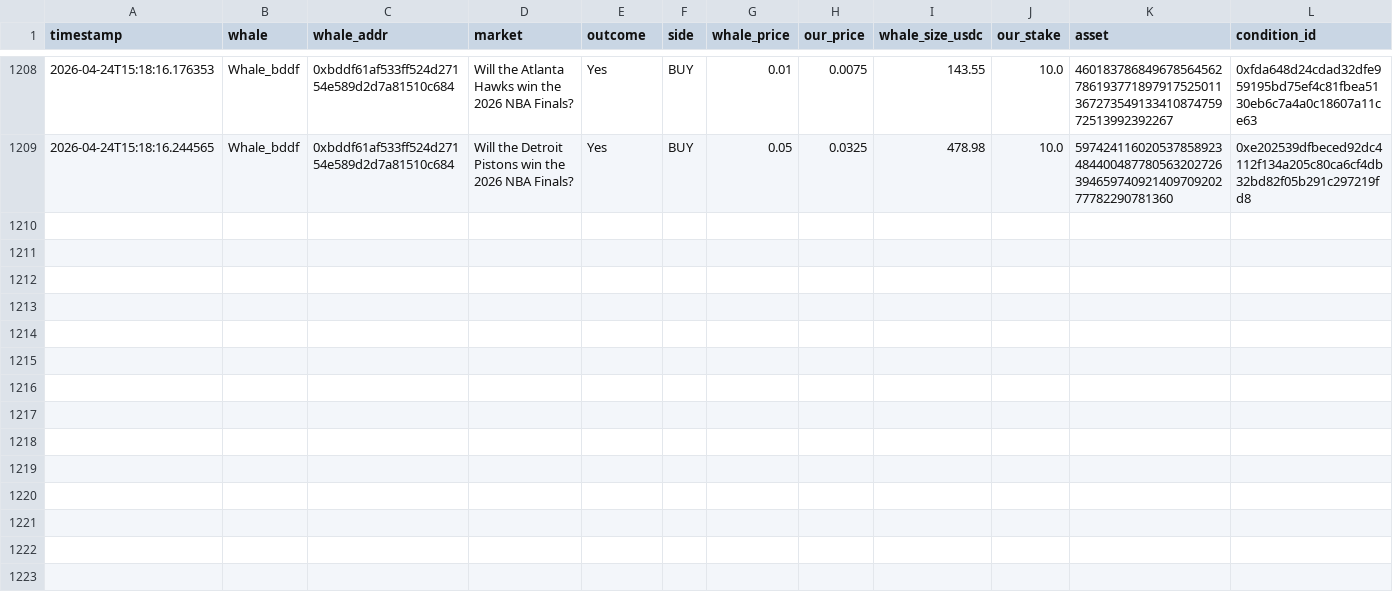
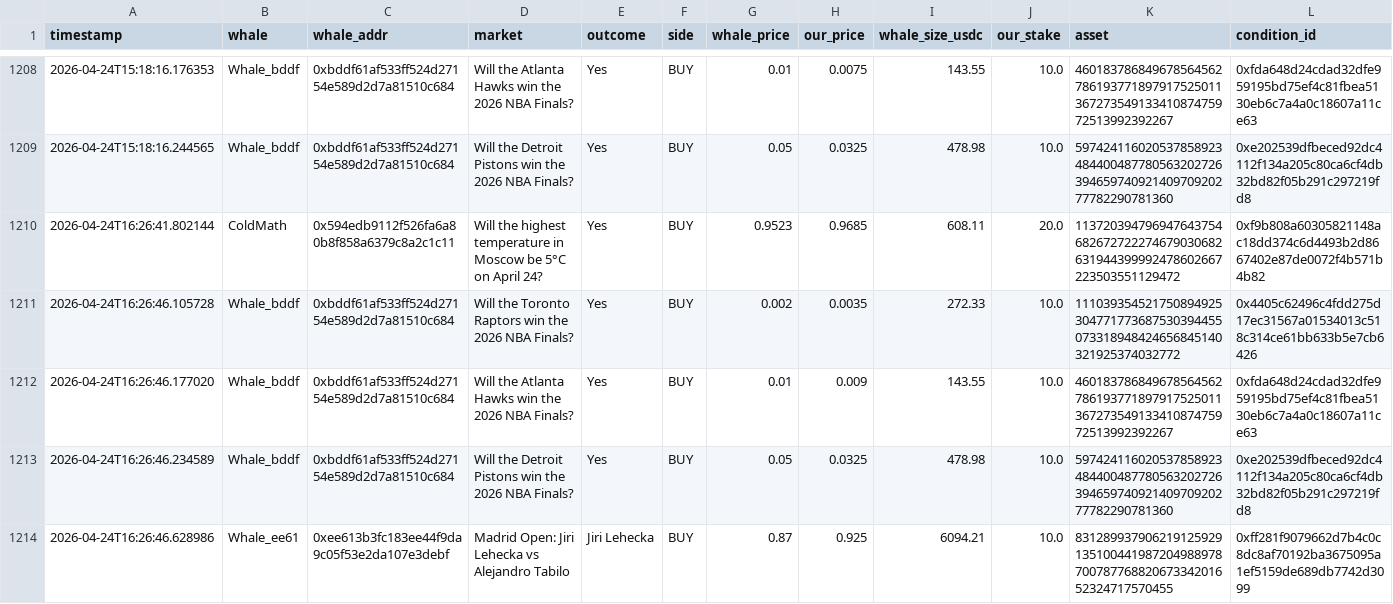
Before and after one commit to hectorm17/polymarket-tracker, a CSV file: copy_trades.csv, drawn as a sheet; only a part is shown, gaps mark what is left out; rows hold the shown columns only; the diff names each change by its address in the sheet, - before the commit and + after, or states it on an @@ line.

Commit message:
auto: update copy_trades.csv 16:26

```diff
--- a/copy_trades.csv
+++ b/copy_trades.csv
+row 1210: 2026-04-24T16:26:41.802144 | ColdMath | 0x594edb9112f526fa6a80b8f858a6379c8a2c1c11 | Will the highest temperature in Moscow be 5°C on April 24? | Yes | BUY | 0.9523 | 0.9685 | 608.11 | 20.0 | 113720394796947643754682672722274679030682631944399992478602667223503551129472 | 0xf9b808a60305821148ac18dd374c6d4493b2d8667402e87de0072f4b571b4b82
+row 1211: 2026-04-24T16:26:46.105728 | Whale_bddf | 0xbddf61af533ff524d27154e589d2d7a81510c684 | Will the Toronto Raptors win the 2026 NBA Finals? | Yes | BUY | 0.002 | 0.0035 | 272.33 | 10.0 | 111039354521750894925304771773687530394455073318948424656845140321925374032772 | 0x4405c62496c4fdd275d17ec31567a01534013c518c314ce61bb633b5e7cb6426
+row 1212: 2026-04-24T16:26:46.177020 | Whale_bddf | 0xbddf61af533ff524d27154e589d2d7a81510c684 | Will the Atlanta Hawks win the 2026 NBA Finals? | Yes | BUY | 0.01 | 0.009 | 143.55 | 10.0 | 46018378684967856456278619377189791752501136727354913341087475972513992392267 | 0xfda648d24cdad32dfe959195bd75ef4c81fbea5130eb6c7a4a0c18607a11ce63
+row 1213: 2026-04-24T16:26:46.234589 | Whale_bddf | 0xbddf61af533ff524d27154e589d2d7a81510c684 | Will the Detroit Pistons win the 2026 NBA Finals? | Yes | BUY | 0.05 | 0.0325 | 478.98 | 10.0 | 59742411602053785892348440048778056320272639465974092140970920277782290781360 | 0xe202539dfbeced92dc4112f134a205c80ca6cf4db32bd82f05b291c297219fd8
+row 1214: 2026-04-24T16:26:46.628986 | Whale_ee61 | 0xee613b3fc183ee44f9da9c05f53e2da107e3debf | Madrid Open: Jiri Lehecka vs Alejandro Tabilo | Jiri Lehecka | BUY | 0.87 | 0.925 | 6094.21 | 10.0 | 83128993790621912592913510044198720498897870078776882067334201652324717570455 | 0xff281f9079662d7b4c0c8dc8af70192ba3675095a1ef5159de689db7742d3099
```
